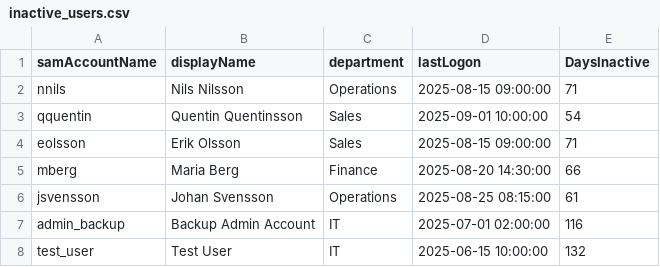
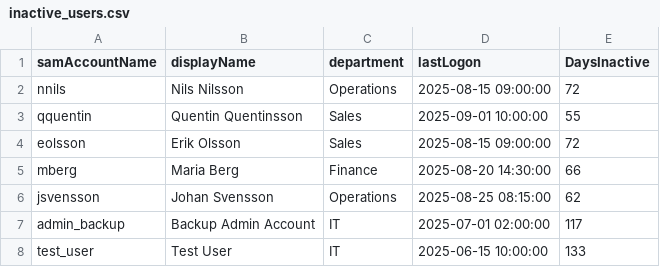
Before and after one commit to m4nino/workshop-3-scriptsprak, a CSV file: inactive_users.csv, drawn as a sheet.

```diff
--- a/inactive_users.csv
+++ b/inactive_users.csv
@@ -1,8 +1,8 @@
 "samAccountName","displayName","department","lastLogon","DaysInactive"
-"nnils","Nils Nilsson","Operations","2025-08-15 09:00:00","71"
-"qquentin","Quentin Quentinsson","Sales","2025-09-01 10:00:00","54"
-"eolsson","Erik Olsson","Sales","2025-08-15 09:00:00","71"
+"nnils","Nils Nilsson","Operations","2025-08-15 09:00:00","72"
+"qquentin","Quentin Quentinsson","Sales","2025-09-01 10:00:00","55"
+"eolsson","Erik Olsson","Sales","2025-08-15 09:00:00","72"
 "mberg","Maria Berg","Finance","2025-08-20 14:30:00","66"
-"jsvensson","Johan Svensson","Operations","2025-08-25 08:15:00","61"
-"admin_backup","Backup Admin Account","IT","2025-07-01 02:00:00","116"
-"test_user","Test User","IT","2025-06-15 10:00:00","132"
+"jsvensson","Johan Svensson","Operations","2025-08-25 08:15:00","62"
+"admin_backup","Backup Admin Account","IT","2025-07-01 02:00:00","117"
+"test_user","Test User","IT","2025-06-15 10:00:00","133"
```
Also changed, not shown: 3 other files.
